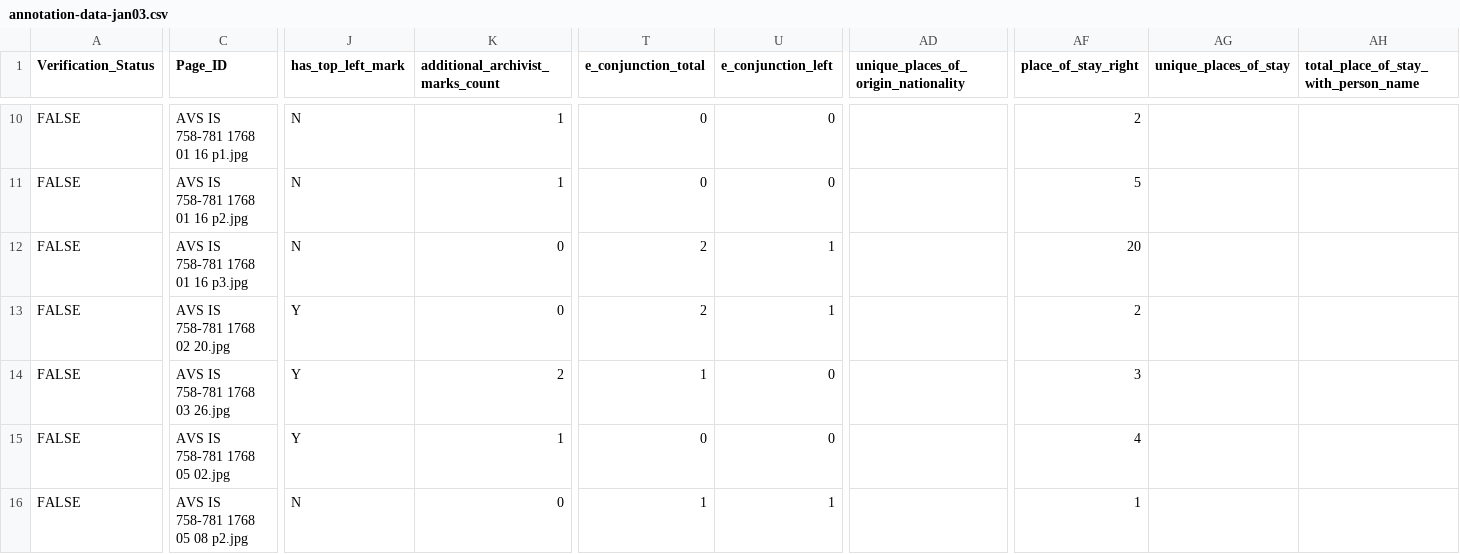
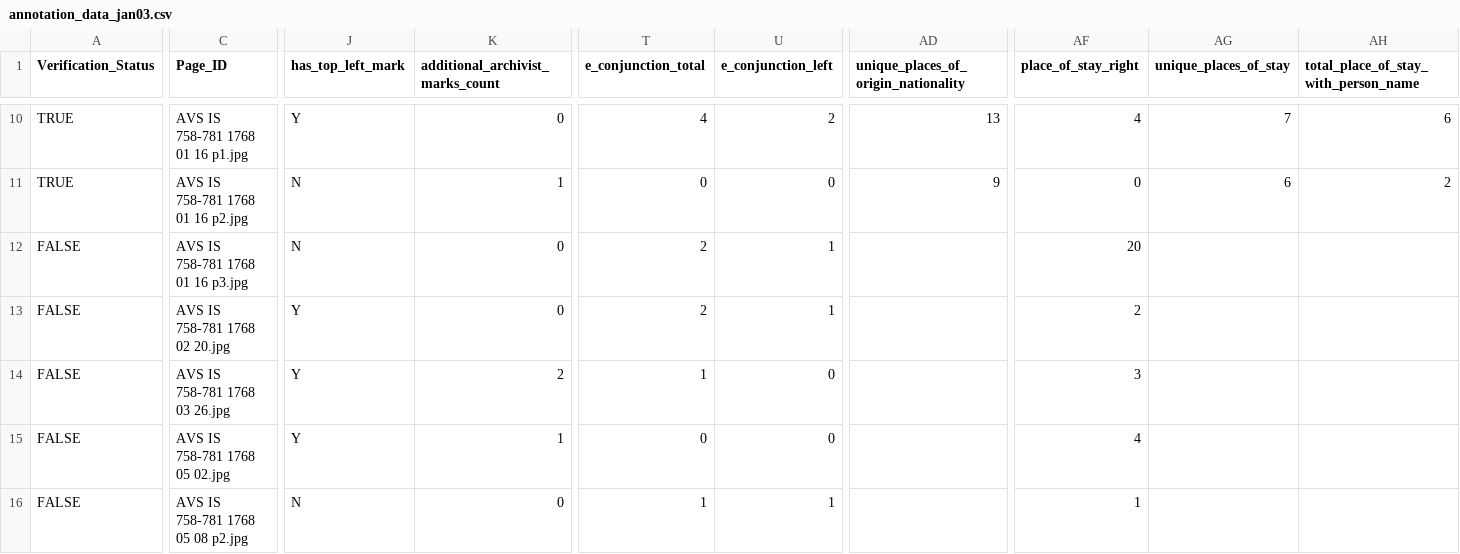
Before and after one commit to sets-architecture/venice-verifier, a CSV file: annotation_data_jan03.csv (was annotation-data-jan03.csv), drawn as a sheet; only a part is shown, gaps mark what is left out; the diff covers the shown part only; the diff names each change by its address in the sheet, - before the commit and + after, or states it on an @@ line.

```diff
--- a/annotation-data-jan03.csv
+++ b/annotation_data_jan03.csv
-A10:A11 (Verification_Status): FALSE
+A10:A11 (Verification_Status): TRUE
-J10 (has_top_left_mark): N
+J10 (has_top_left_mark): Y
-K10 (additional_archivist_marks_count): 1
+K10 (additional_archivist_marks_count): 0
-T10 (e_conjunction_total): 0
+T10 (e_conjunction_total): 4
-U10 (e_conjunction_left): 0
+U10 (e_conjunction_left): 2
-AD10: (empty)
+AD10: 13
-AF10 (place_of_stay_right): 2
+AF10 (place_of_stay_right): 4
-AG10 (unique_places_of_stay): (empty)
+AG10 (unique_places_of_stay): 7
-AH10: (empty)
+AH10: 6
-AD11: (empty)
+AD11: 9
-AF11 (place_of_stay_right): 5
+AF11 (place_of_stay_right): 0
-AG11 (unique_places_of_stay): (empty)
+AG11 (unique_places_of_stay): 6
-AH11: (empty)
+AH11: 2
```
Also changed, not shown: 38 edited cells elsewhere in this file.
